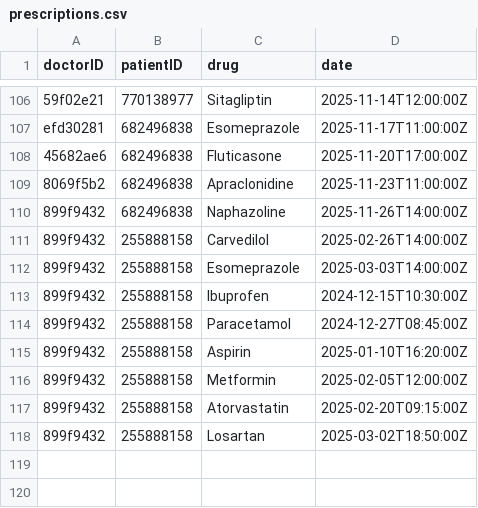
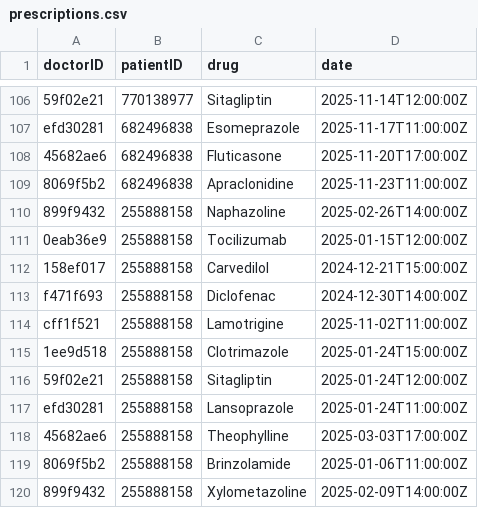
Before and after one commit to gregoryb79/HTML-TS-FinalProject, a CSV file: data/prescriptions.csv, drawn as a sheet; only a part is shown, gaps mark what is left out.

Commit message:
18:56 - example patient created 255888158

```diff
--- a/data/prescriptions.csv
+++ b/data/prescriptions.csv
@@ -109,10 +109,12 @@ efd30281,682496838,Esomeprazole,2025-11-17T11:00:00Z
 8069f5b2,682496838,Apraclonidine,2025-11-23T11:00:00Z
-899f9432,682496838,Naphazoline,2025-11-26T14:00:00Z
-899f9432,255888158,Carvedilol,2025-02-26T14:00:00Z
-899f9432,255888158,Esomeprazole,2025-03-03T14:00:00Z
-899f9432,255888158,Ibuprofen,2024-12-15T10:30:00Z
-899f9432,255888158,Paracetamol,2024-12-27T08:45:00Z
-899f9432,255888158,Aspirin,2025-01-10T16:20:00Z
-899f9432,255888158,Metformin,2025-02-05T12:00:00Z
-899f9432,255888158,Atorvastatin,2025-02-20T09:15:00Z
-899f9432,255888158,Losartan,2025-03-02T18:50:00Z
+899f9432,255888158,Naphazoline,2025-02-26T14:00:00Z
+0eab36e9,255888158,Tocilizumab,2025-01-15T12:00:00Z
+158ef017,255888158,Carvedilol,2024-12-21T15:00:00Z
+f471f693,255888158,Diclofenac,2024-12-30T14:00:00Z
+cff1f521,255888158,Lamotrigine,2025-11-02T11:00:00Z
+1ee9d518,255888158,Clotrimazole,2025-01-24T15:00:00Z
+59f02e21,255888158,Sitagliptin,2025-01-24T12:00:00Z
+efd30281,255888158,Lansoprazole,2025-01-24T11:00:00Z
+45682ae6,255888158,Theophylline,2025-03-03T17:00:00Z
+8069f5b2,255888158,Brinzolamide,2025-01-06T11:00:00Z
+899f9432,255888158,Xylometazoline,2025-02-09T14:00:00Z
```
Also changed, not shown: 2 other files.
